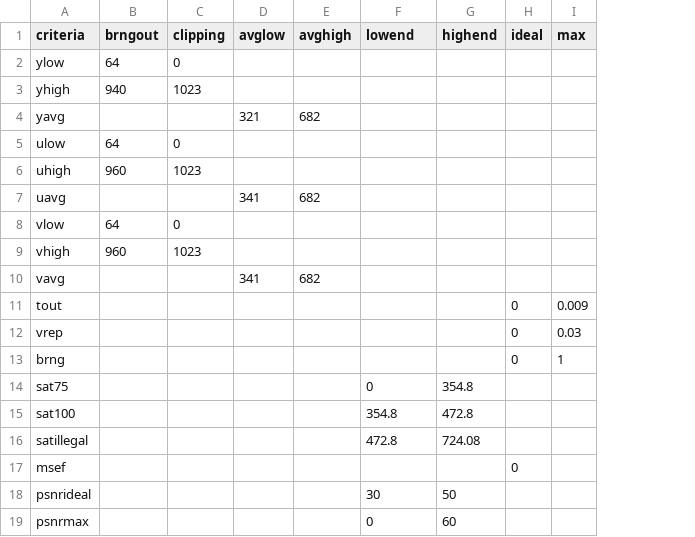
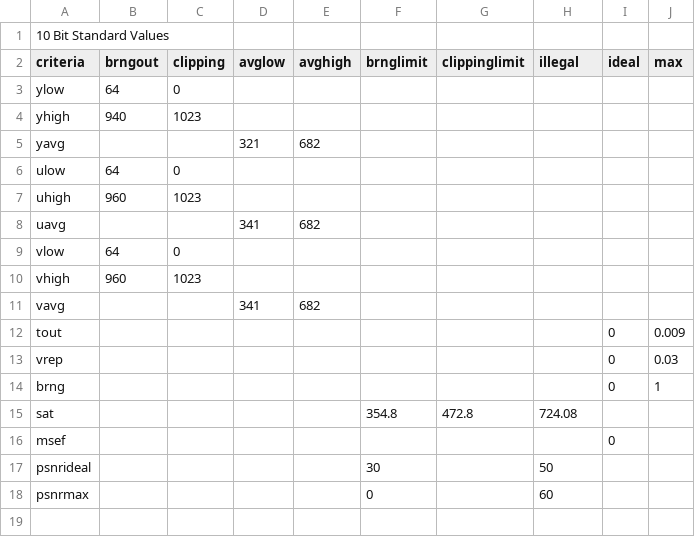
Before and after one commit to nulib/nul-rdc-scripts, a CSV file: nulrdcscripts/staging/qcv/testbuilds/Video10BitValues.csv, drawn as a sheet; removed rows and columns are numbered as before the commit, all else as after; the diff names each change by its address in the sheet, - before the commit and + after, or states it on an @@ line.

```diff
--- a/nulrdcscripts/staging/qcv/testbuilds/Video10BitValues.csv
+++ b/nulrdcscripts/staging/qcv/testbuilds/Video10BitValues.csv
+column G (clippinglimit), empty
+row 1: 10 Bit Standard Values
-F2: lowend
+F2: brnglimit
-H2: highend
+H2: illegal
-row 14: sat75 |  |  |  |  | 0 | 354.8
-row 15: sat100 |  |  |  |  | 354.8 | 472.8
-row 16: satillegal |  |  |  |  | 472.8 | 724.08
+row 15: sat |  |  |  |  | 354.8 | 472.8 | 724.08
```
Also changed, not shown: nulrdcscripts/staging/qcv/data/Video8BitValues.csv, 3 other files.
